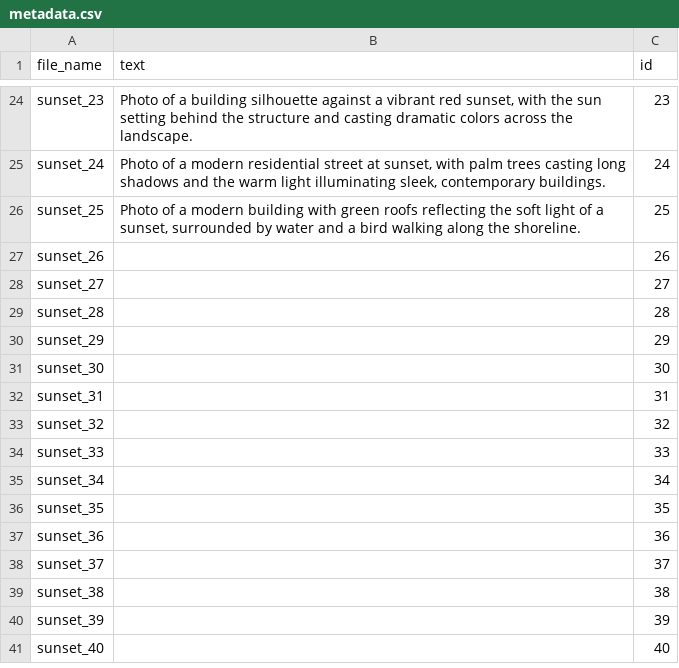
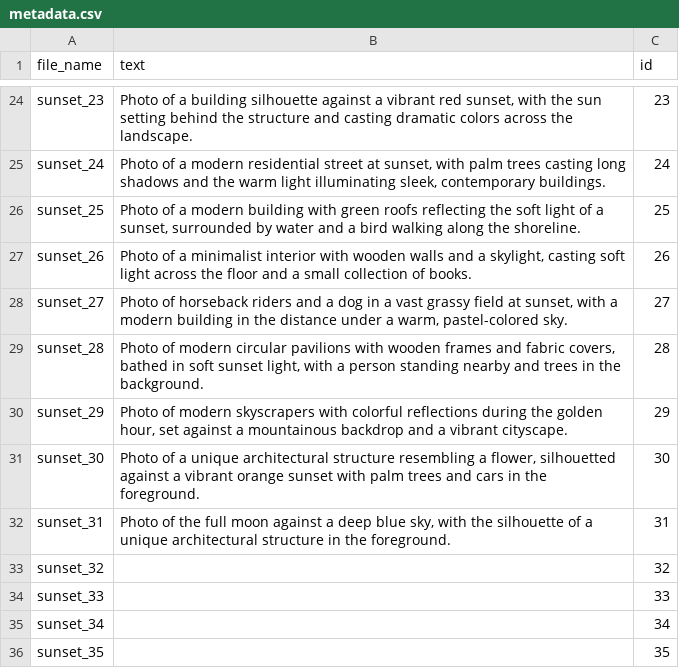
Before and after one commit to Aymrc/AIA25_genAI, a CSV file: Sunset_LoRA/metadata.csv, drawn as a sheet; only a part is shown, gaps mark what is left out; the shorter side is filled out with more unchanged rows.

Commit message:
Updated metadata

```diff
--- a/Sunset_LoRA/metadata.csv
+++ b/Sunset_LoRA/metadata.csv
@@ -26,8 +26,8 @@ sunset_24;Photo of a modern residential street at sunset, with palm trees castin
 sunset_25;Photo of a modern building with green roofs reflecting the soft light of a sunset, surrounded by water and a bird walking along the shoreline.;25
-sunset_26;;26
-sunset_27;;27
-sunset_28;;28
-sunset_29;;29
-sunset_30;;30
-sunset_31;;31
+sunset_26;Photo of a minimalist interior with wooden walls and a skylight, casting soft light across the floor and a small collection of books.;26
+sunset_27;Photo of horseback riders and a dog in a vast grassy field at sunset, with a modern building in the distance under a warm, pastel-colored sky.;27
+sunset_28;Photo of modern circular pavilions with wooden frames and fabric covers, bathed in soft sunset light, with a person standing nearby and trees in the background.;28
+sunset_29;Photo of modern skyscrapers with colorful reflections during the golden hour, set against a mountainous backdrop and a vibrant cityscape.;29
+sunset_30;Photo of a unique architectural structure resembling a flower, silhouetted against a vibrant orange sunset with palm trees and cars in the foreground.;30
+sunset_31;Photo of the full moon against a deep blue sky, with the silhouette of a unique architectural structure in the foreground.;31
 sunset_32;;32
```
Also changed, not shown: 1 other file.
